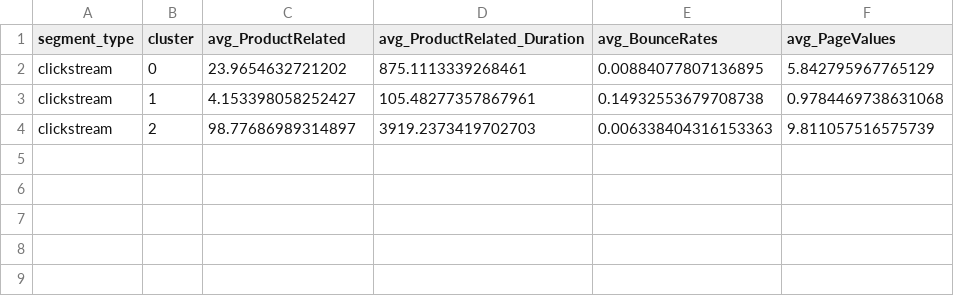
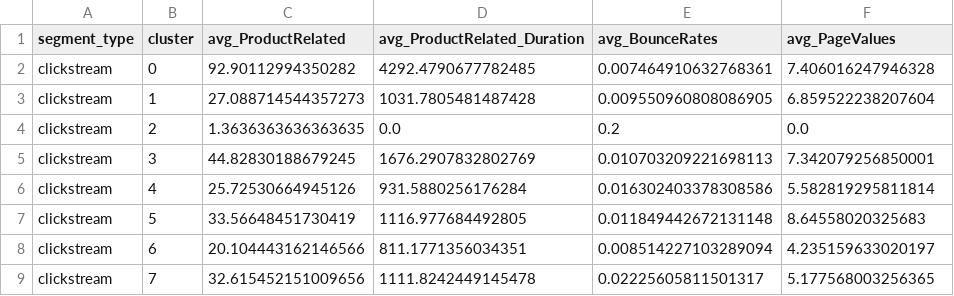
Before and after one commit to RiyaVijayasankar/BlackFriday-UI-Predictions, a CSV file: src/clickstream_cluster_summary.csv, drawn as a sheet.

```diff
--- a/src/clickstream_cluster_summary.csv
+++ b/src/clickstream_cluster_summary.csv
@@ -1,4 +1,9 @@
 segment_type,cluster,avg_ProductRelated,avg_ProductRelated_Duration,avg_BounceRates,avg_PageValues
-clickstream,0,23.9654632721202,875.1113339268461,0.00884077807136895,5.842795967765129
-clickstream,1,4.153398058252427,105.48277357867961,0.14932553679708738,0.9784469738631068
-clickstream,2,98.77686989314897,3919.2373419702703,0.006338404316153363,9.811057516575739
+clickstream,0,92.90112994350282,4292.4790677782485,0.007464910632768361,7.406016247946328
+clickstream,1,27.088714544357273,1031.7805481487428,0.009550960808086905,6.859522238207604
+clickstream,2,1.3636363636363635,0.0,0.2,0.0
+clickstream,3,44.82830188679245,1676.2907832802769,0.010703209221698113,7.342079256850001
+clickstream,4,25.72530664945126,931.5880256176284,0.016302403378308586,5.582819295811814
+clickstream,5,33.56648451730419,1116.977684492805,0.011849442672131148,8.64558020325683
+clickstream,6,20.104443162146566,811.1771356034351,0.008514227103289094,4.235159633020197
+clickstream,7,32.615452151009656,1111.8242449145478,0.02225605811501317,5.177568003256365
```
Also changed, not shown: src/demographic_cluster_summary.csv, 3 other files.
